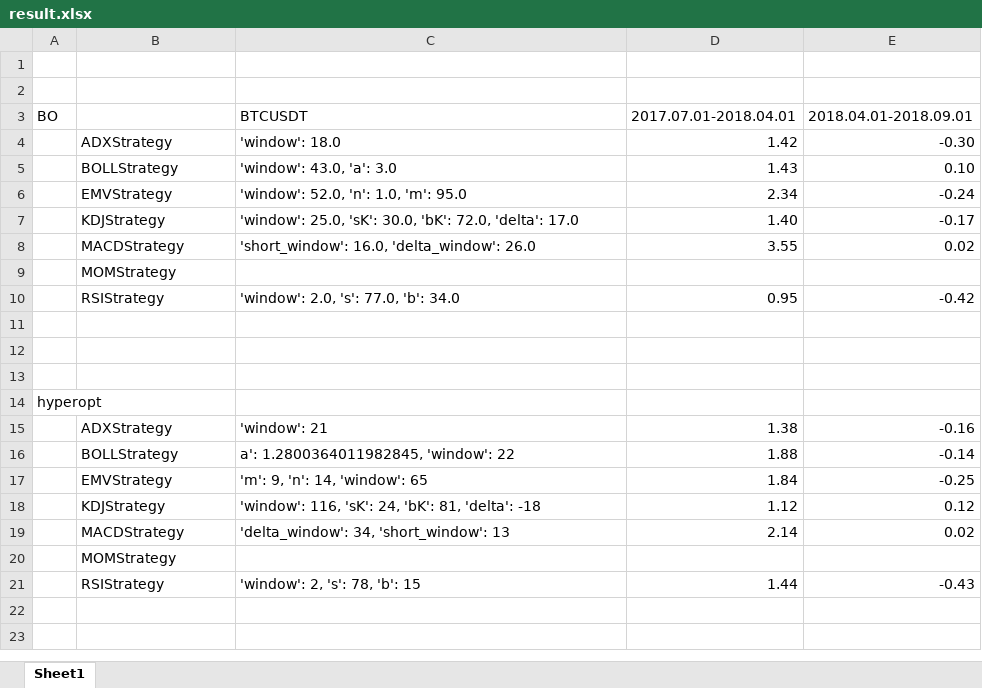
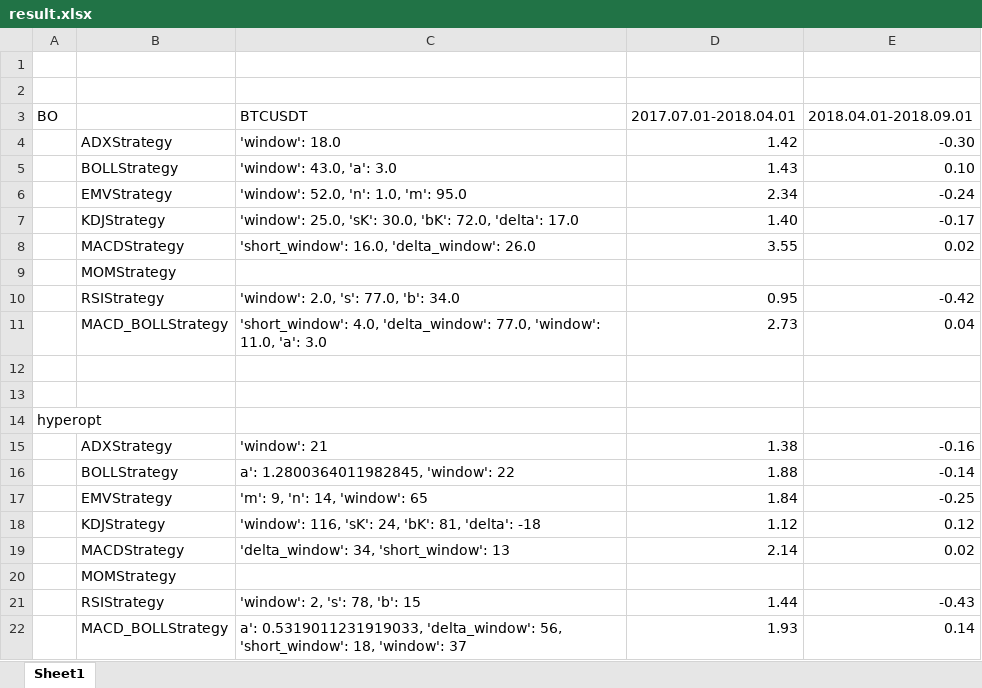
Before and after one commit to xuganchen/backtest, an Excel workbook: results/result.xlsx, sheet Sheet1, drawn as a sheet; values as stored, in another font and other column widths than the file's, no borders; the diff names each change by its address in the sheet, - before the commit and + after, or states it on an @@ line.

Commit message:
MACD&BOLL

```diff
--- a/results/result.xlsx (sheet Sheet1)
+++ b/results/result.xlsx (sheet Sheet1)
-row 11: (empty)
+row 11:  | MACD_BOLLStrategy | 'short_window': 4.0, 'delta_window': 77.0, 'window': 11.0, 'a': 3.0 | 2.73 | 0.04
+row 22:  | MACD_BOLLStrategy | a': 0.5319011231919033, 'delta_window': 56, 'short_window': 18, 'window': 37 | 1.93 | 0.14
```
Also changed, not shown: 5 other files.
